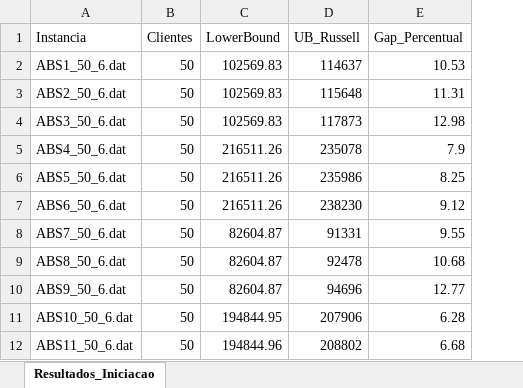
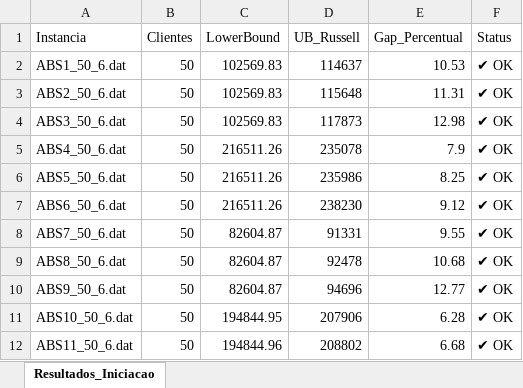
Before and after one commit to pedro-s-oliveira/ic-projeto-julia, an Excel workbook: Resultados_Consolidados_PRP.xlsx, sheet Resultados_Iniciacao, drawn as a sheet; only a part is shown; values as stored, in another font and other column widths than the file's, no borders; the diff names each change by its address in the sheet, - before the commit and + after, or states it on an @@ line.

Commit message:
Resultados Gerados

```diff
--- a/Resultados_Consolidados_PRP.xlsx (sheet Resultados_Iniciacao)
+++ b/Resultados_Consolidados_PRP.xlsx (sheet Resultados_Iniciacao)
+column F (Status), rows 2-12: all ✔ OK
```
